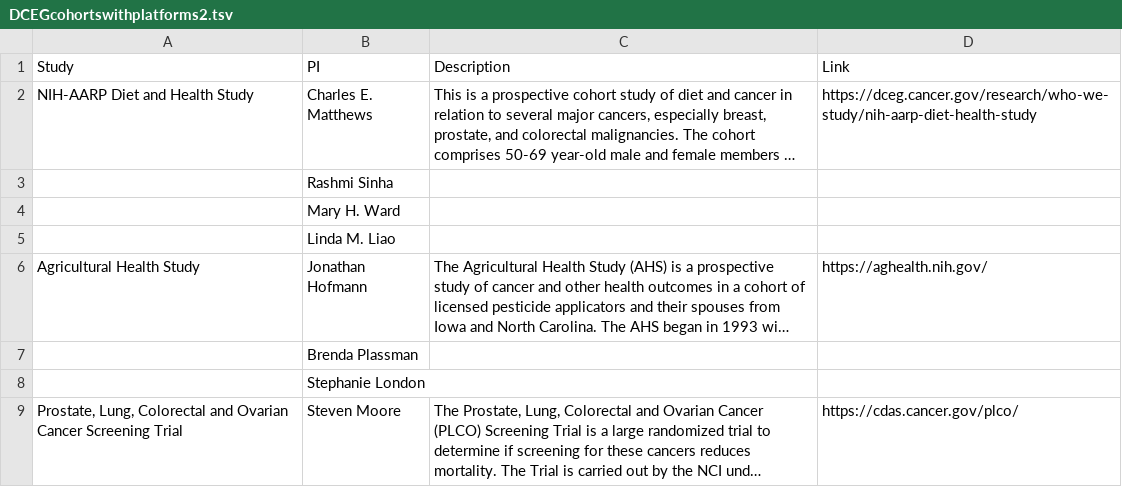
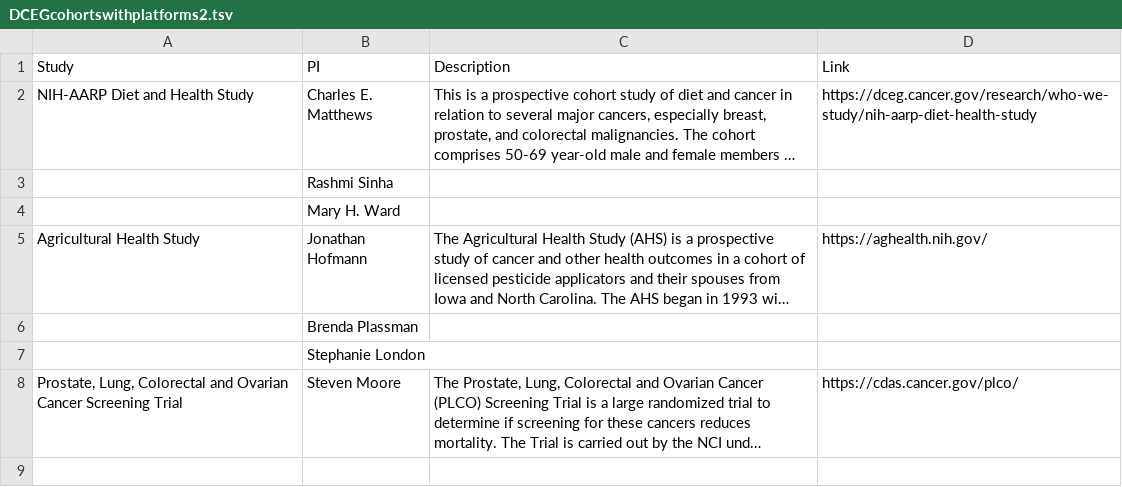
Before and after one commit to episphere/dataplatform, a TSV file: DCEGcohortswithplatforms2.tsv, drawn as a sheet; long unchanged cells end in …; the diff names each change by its address in the sheet, - before the commit and + after, or states it on an @@ line.

Commit message:
Added new cohort data and PDR dropdown login

```diff
--- a/DCEGcohortswithplatforms2.tsv
+++ b/DCEGcohortswithplatforms2.tsv
-row 5:  | Linda M. Liao
```
Also changed, not shown: 6 other files.
